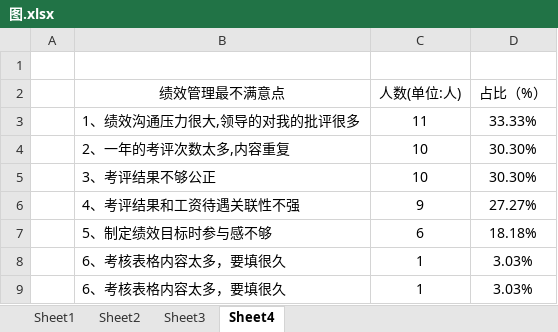
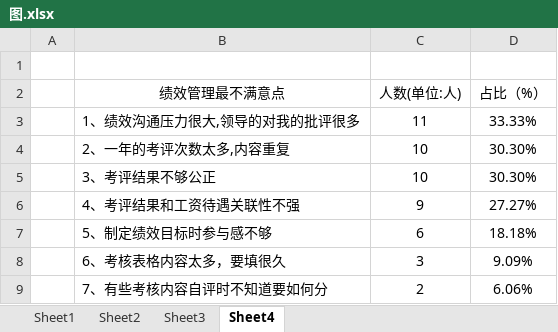
Before and after one commit to HJ8905/MyDocument, an Excel workbook: MBA/图.xlsx, sheet Sheet4, drawn as a sheet; values as stored, in another font and other column widths than the file's, no borders; removed rows and columns are numbered as before the commit, all else as after; the diff names each change by its address in the sheet, - before the commit and + after, or states it on an @@ line.

```diff
--- a/MBA/图.xlsx (sheet Sheet4)
+++ b/MBA/图.xlsx (sheet Sheet4)
-row 8:  | 6、考核表格内容太多，要填很久 | 1 | 3.03%
-row 9:  | 6、考核表格内容太多，要填很久 | 1 | 3.03%
+row 8:  | 6、考核表格内容太多，要填很久 | 3 | 9.09%
+row 9:  | 7、有些考核内容自评时不知道要如何分 | 2 | 6.06%
```
Also changed, not shown: sheet Sheet3, 2 other files.
